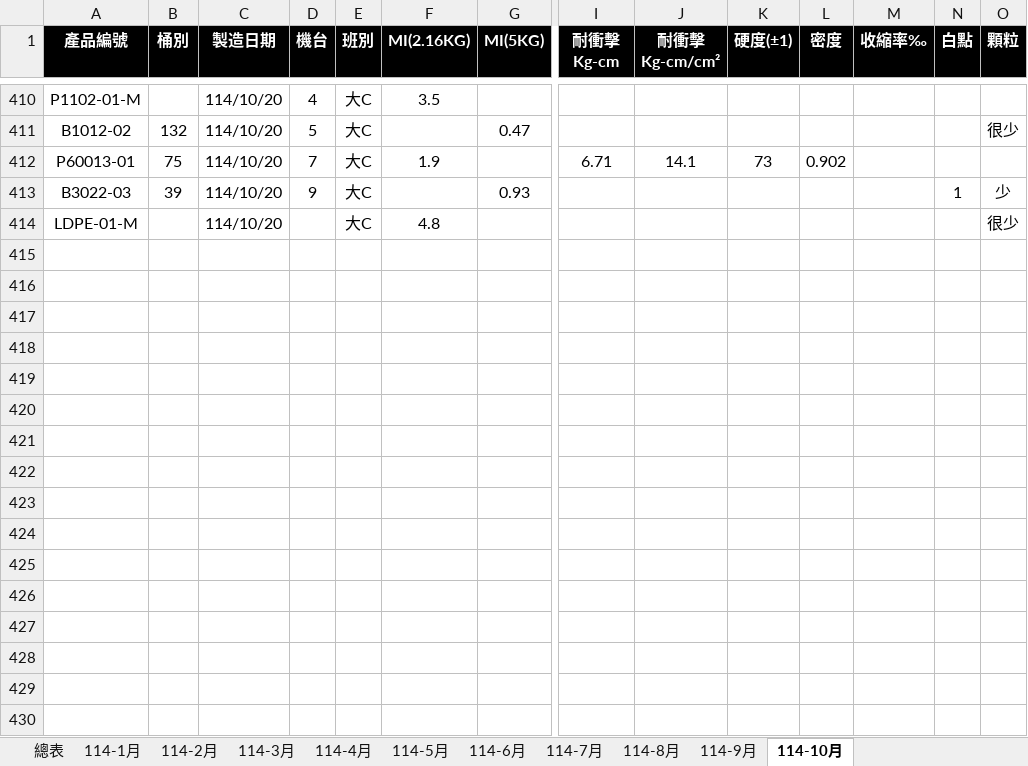
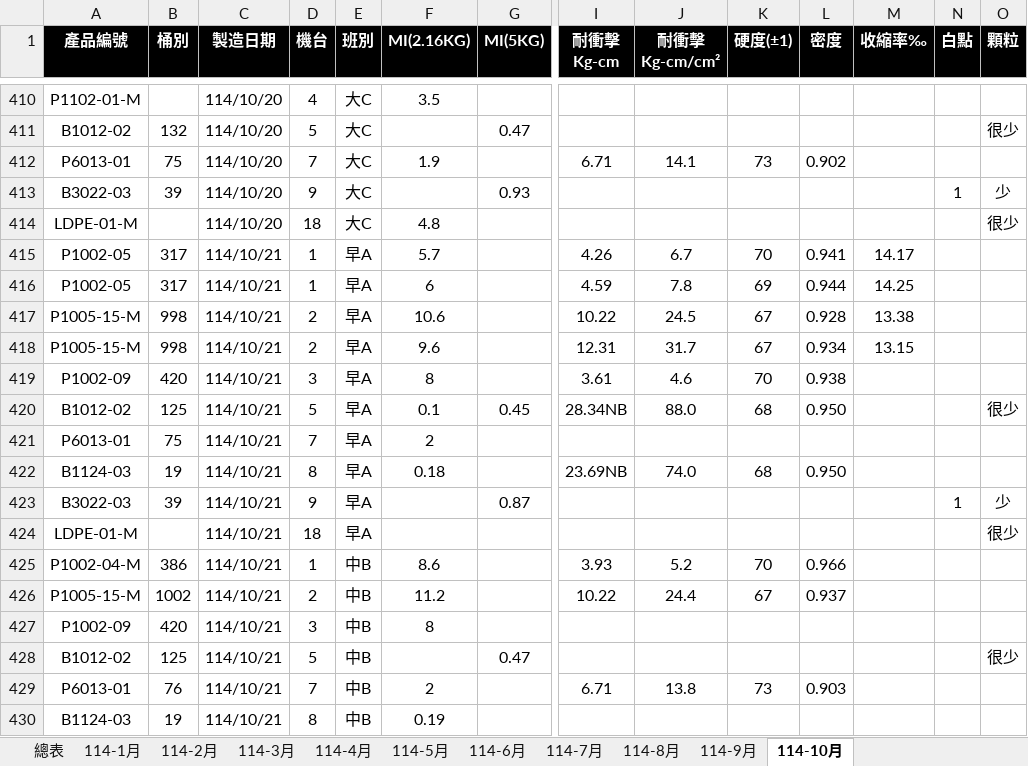
Before and after one commit to a3996123/a3996123.github.io, an Excel workbook: data/成品品質檢驗表2025.xlsx, sheet 114-10月, drawn as a sheet; only a part is shown, gaps mark what is left out; values as stored, in another font and other column widths than the file's, no borders; conditional formats and table styles not drawn; rows hold the shown columns only; the diff covers the shown part only; the diff names each change by its address in the sheet, - before the commit and + after, or states it on an @@ line.

Commit message:
Update 成品品質檢驗表2025.xlsx

```diff
--- a/data/成品品質檢驗表2025.xlsx (sheet 114-10月)
+++ b/data/成品品質檢驗表2025.xlsx (sheet 114-10月)
-A412 (產品編號): P60013-01
+A412 (產品編號): P6013-01
-D414 (機台): (empty)
+D414 (機台): 18
+row 415: P1002-05 | 317 | 114/10/21 | 1 | 早A | 5.7 |  | 4.26 | 6.7 | 70 | 0.941 | 14.17
+row 416: P1002-05 | 317 | 114/10/21 | 1 | 早A | 6 |  | 4.59 | 7.8 | 69 | 0.944 | 14.25
+row 417: P1005-15-M | 998 | 114/10/21 | 2 | 早A | 10.6 |  | 10.22 | 24.5 | 67 | 0.928 | 13.38
+row 418: P1005-15-M | 998 | 114/10/21 | 2 | 早A | 9.6 |  | 12.31 | 31.7 | 67 | 0.934 | 13.15
+row 419: P1002-09 | 420 | 114/10/21 | 3 | 早A | 8 |  | 3.61 | 4.6 | 70 | 0.938
+row 420: B1012-02 | 125 | 114/10/21 | 5 | 早A | 0.1 | 0.45 | 28.34NB | 88.0 | 68 | 0.950 |  |  | 很少
+row 421: P6013-01 | 75 | 114/10/21 | 7 | 早A | 2
+row 422: B1124-03 | 19 | 114/10/21 | 8 | 早A | 0.18 |  | 23.69NB | 74.0 | 68 | 0.950
+row 423: B3022-03 | 39 | 114/10/21 | 9 | 早A |  | 0.87 |  |  |  |  |  | 1 | 少
+row 424: LDPE-01-M |  | 114/10/21 | 18 | 早A |  |  |  |  |  |  |  |  | 很少
+row 425: P1002-04-M | 386 | 114/10/21 | 1 | 中B | 8.6 |  | 3.93 | 5.2 | 70 | 0.966
+row 426: P1005-15-M | 1002 | 114/10/21 | 2 | 中B | 11.2 |  | 10.22 | 24.4 | 67 | 0.937
+row 427: P1002-09 | 420 | 114/10/21 | 3 | 中B | 8
+row 428: B1012-02 | 125 | 114/10/21 | 5 | 中B |  | 0.47 |  |  |  |  |  |  | 很少
+row 429: P6013-01 | 76 | 114/10/21 | 7 | 中B | 2 |  | 6.71 | 13.8 | 73 | 0.903
+row 430: B1124-03 | 19 | 114/10/21 | 8 | 中B | 0.19
```
Also changed, not shown: 10 added rows and 4 edited cells elsewhere in this sheet.
